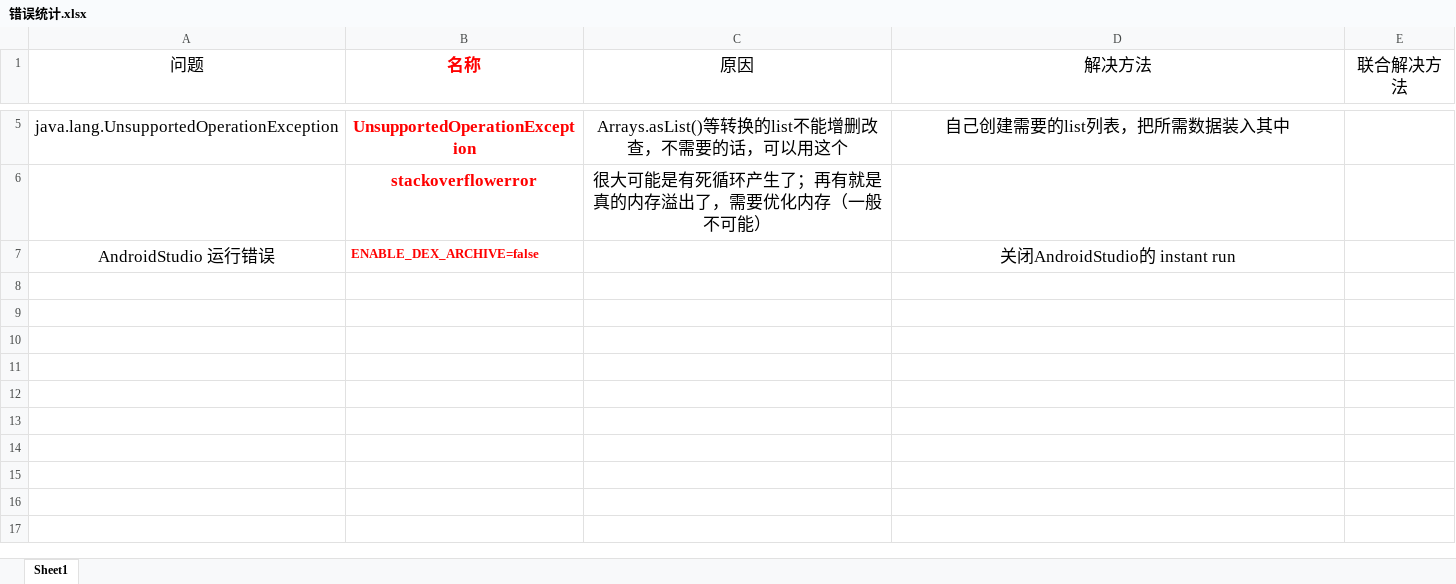
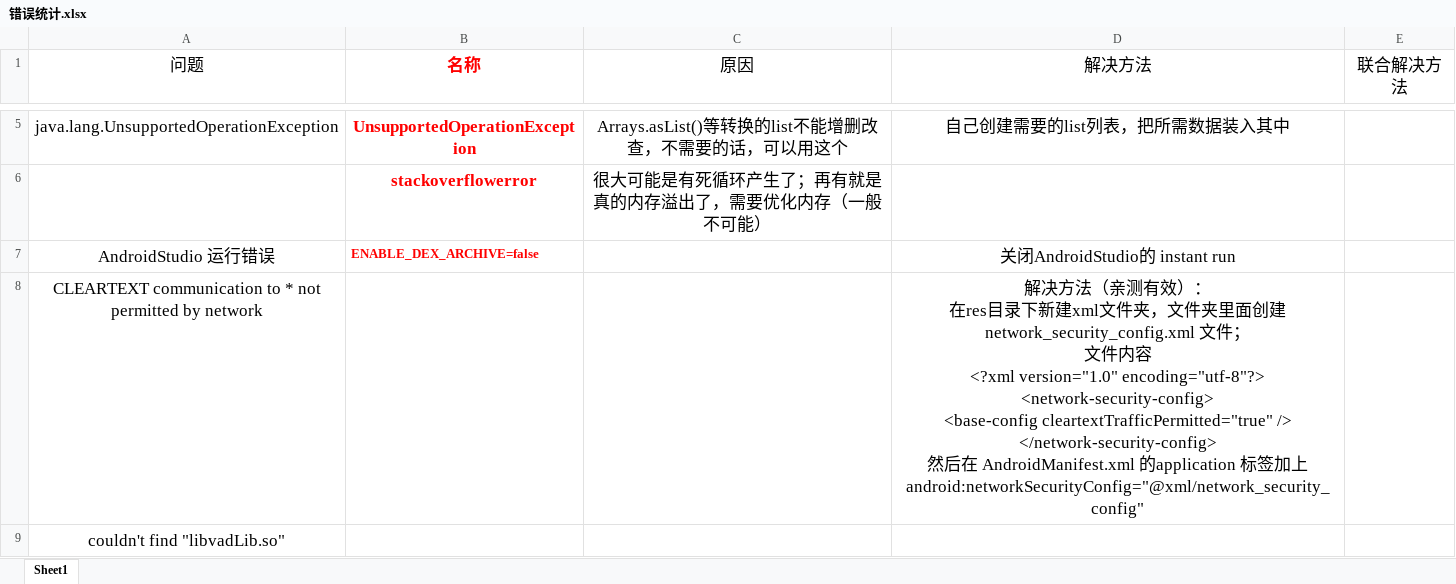
Before and after one commit to SkyLB2016/Learning, an Excel workbook: 错误统计.xlsx, sheet Sheet1, drawn as a sheet; only a part is shown, gaps mark what is left out; values as stored, in another font and other column widths than the file's, no borders; ↵ is a line break in a cell; the diff names each change by its address in the sheet, - before the commit and + after, or states it on an @@ line.

```diff
--- a/错误统计.xlsx (sheet Sheet1)
+++ b/错误统计.xlsx (sheet Sheet1)
+row 8: CLEARTEXT communication to * not permitted by network |  |  | 解决方法（亲测有效）： ↵ 在res目录下新建xml文件夹，文件夹里面创建network_security_config.xml 文件； ↵ 文件内容 ↵ <?xml version="1.0" encoding="utf-8"?> ↵ <network-security-config> ↵ <base-config cleartextTrafficPermitted="true" /> ↵ </network-security-config> ↵ 然后在 AndroidManifest.xml 的application 标签加上 ↵ android:networkSecurityConfig="@xml/network_security_config"
+row 9: couldn't find "libvadLib.so"
```
Also changed, not shown: 日常课程表.xlsx, 10 other files.
